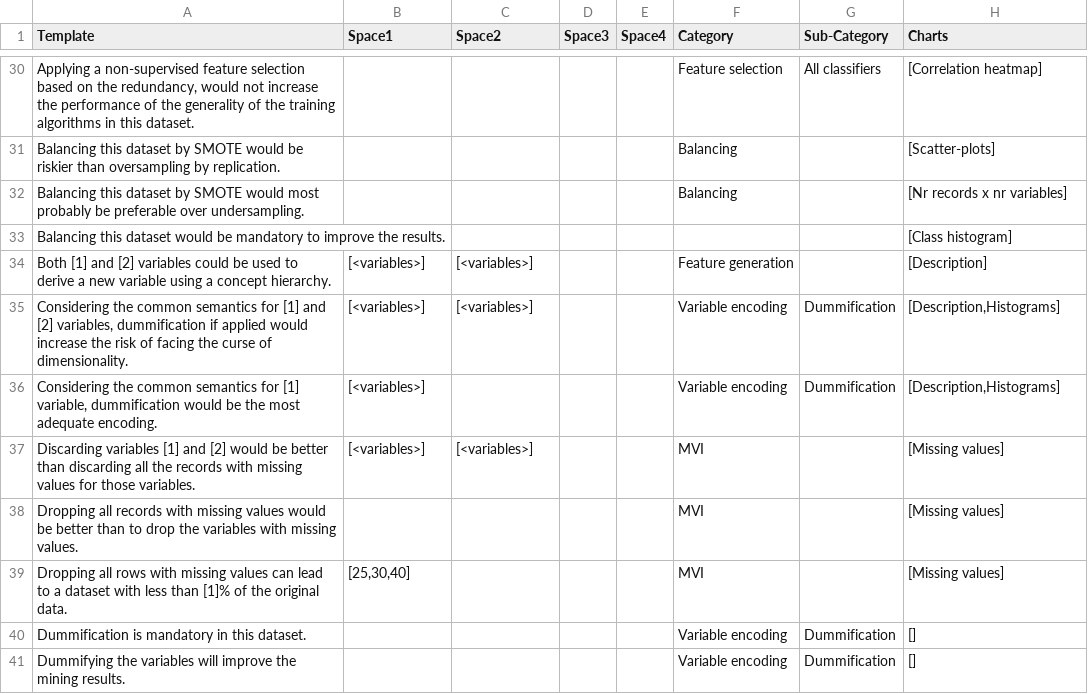
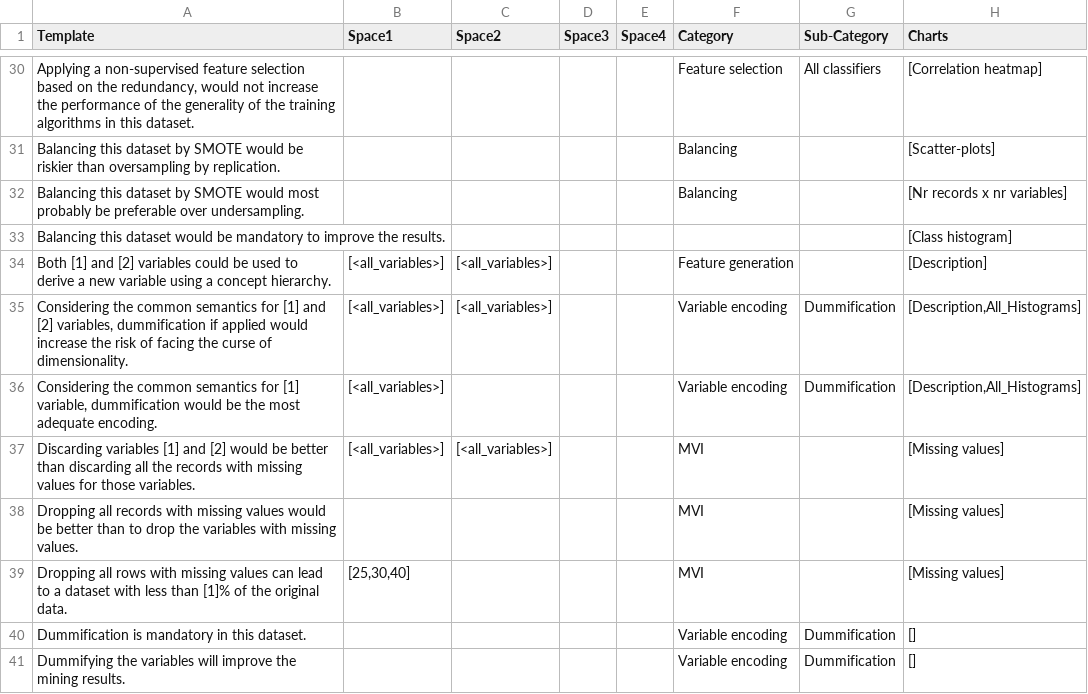
Before and after one commit to eduvedras/Automatic-generation-of-learning-resources, a CSV file: templates/Templates.csv, drawn as a sheet; only a part is shown, gaps mark what is left out; the diff covers the shown part only.

```diff
--- a/templates/Templates.csv
+++ b/templates/Templates.csv
@@ -33,6 +33,6 @@ Balancing this dataset by SMOTE would most probably be preferable over undersamp
 Balancing this dataset would be mandatory to improve the results.;;;;;;;[Class histogram]
-Both [1] and [2] variables could be used to derive a new variable using a concept hierarchy.;[<variables>];[<variables>];;;Feature generation;;[Description]
-Considering the common semantics for [1] and [2] variables, dummification if applied would increase the risk of facing the curse of dimensionality.;[<variables>];[<variables>];;;Variable encoding;Dummification;[Description,Histograms]
-Considering the common semantics for [1] variable, dummification would be the most adequate encoding.;[<variables>];;;;Variable encoding;Dummification;[Description,Histograms]
-Discarding variables [1] and [2] would be better than discarding all the records with missing values for those variables.;[<variables>];[<variables>];;;MVI;;[Missing values]
+Both [1] and [2] variables could be used to derive a new variable using a concept hierarchy.;[<all_variables>];[<all_variables>];;;Feature generation;;[Description]
+Considering the common semantics for [1] and [2] variables, dummification if applied would increase the risk of facing the curse of dimensionality.;[<all_variables>];[<all_variables>];;;Variable encoding;Dummification;[Description,All_Histograms]
+Considering the common semantics for [1] variable, dummification would be the most adequate encoding.;[<all_variables>];;;;Variable encoding;Dummification;[Description,All_Histograms]
+Discarding variables [1] and [2] would be better than discarding all the records with missing values for those variables.;[<all_variables>];[<all_variables>];;;MVI;;[Missing values]
 Dropping all records with missing values would be better than to drop the variables with missing values.;;;;;MVI;;[Missing values]
```
Also changed, not shown: 20 edited cells elsewhere in this file, templates/Questions/Breast_Cancer_questions.csv, templates/Questions/Iris_questions.csv, 49 other files.
